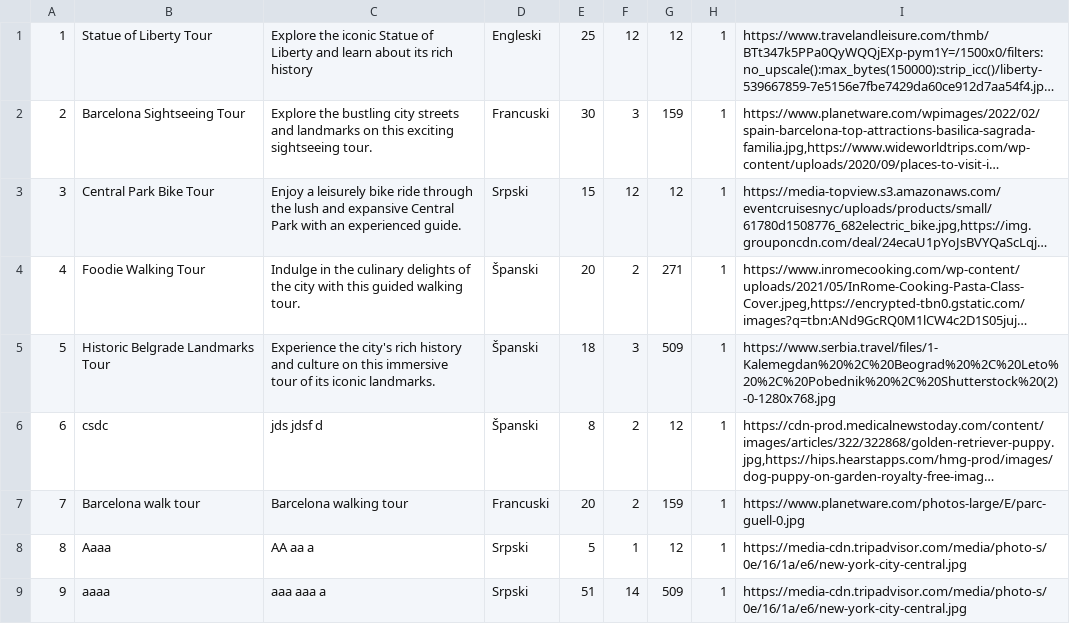
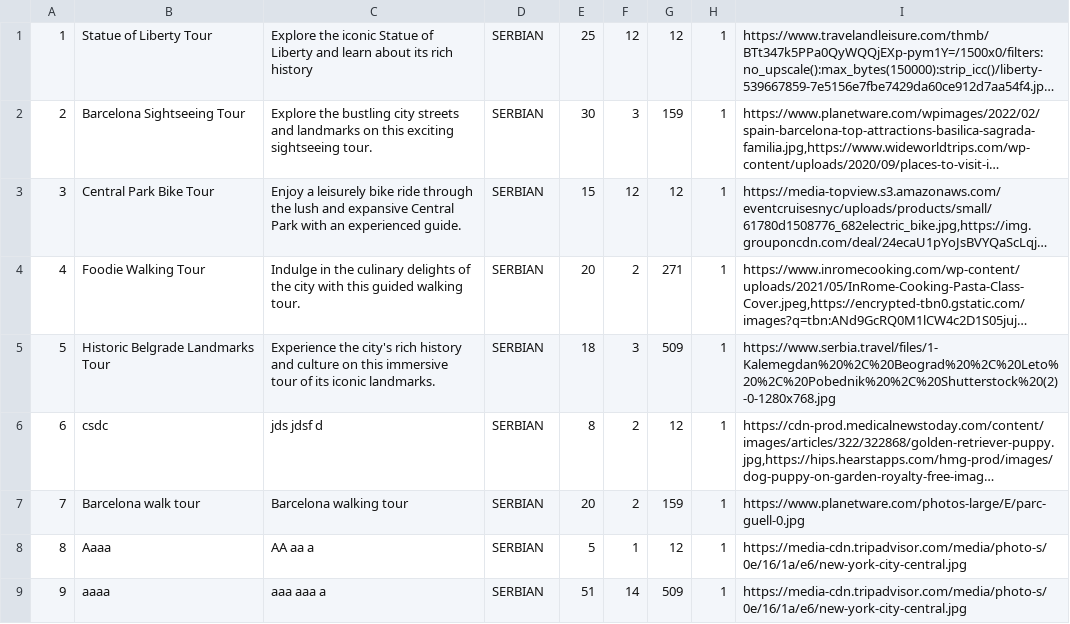
Before and after one commit to JovanDozic/sims-2023-group-4-team-A, a CSV file: sims-2023-group-4-team-A/SIMSProject/Resources/Data/tours.csv, drawn as a sheet; long unchanged cells end in …; the diff names each change by its address in the sheet, - before the commit and + after, or states it on an @@ line.

```diff
--- a/sims-2023-group-4-team-A/SIMSProject/Resources/Data/tours.csv
+++ b/sims-2023-group-4-team-A/SIMSProject/Resources/Data/tours.csv
-D1: Engleski
+D1: SERBIAN
-D2: Francuski
+D2: SERBIAN
-D3: Srpski
+D3: SERBIAN
-D4:D6: Španski
+D4:D6: SERBIAN
-D7: Francuski
+D7: SERBIAN
-D8:D9: Srpski
+D8:D9: SERBIAN
```
Also changed, not shown: sims-2023-group-4-team-A/SIMSProject/Resources/Data/tourAppointments.csv, 49 other files.
